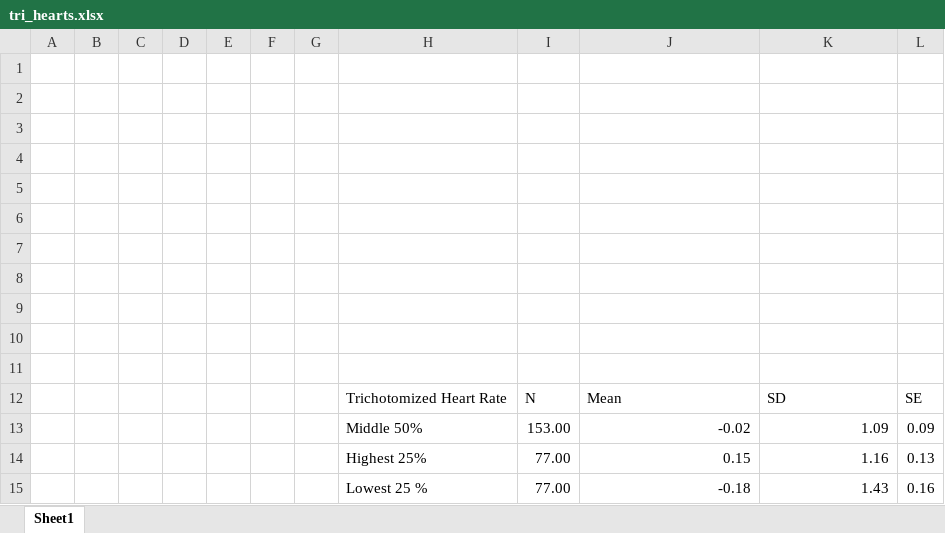
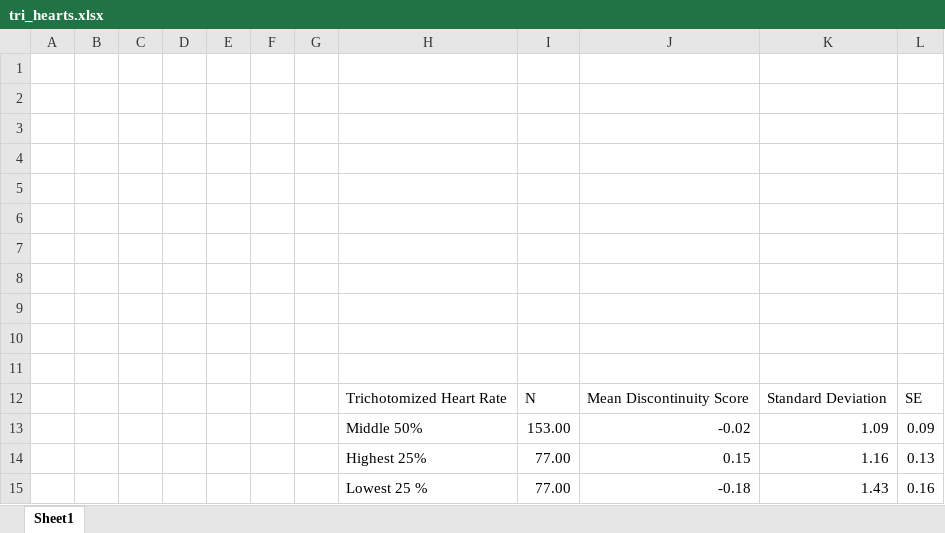
Before and after one commit to miller-c-r/cm_nsf_reu_didactics, an Excel workbook: posts/psycho_phys_graphs/tri_hearts.xlsx, sheet Sheet1, drawn as a sheet; values as stored, in another font and other column widths than the file's, no borders; the diff names each change by its address in the sheet, - before the commit and + after, or states it on an @@ line.

```diff
--- a/posts/psycho_phys_graphs/tri_hearts.xlsx (sheet Sheet1)
+++ b/posts/psycho_phys_graphs/tri_hearts.xlsx (sheet Sheet1)
-J12: Mean
+J12: Mean Discontinuity Score
-K12: SD
+K12: Standard Deviation
```
Also changed, not shown: posts/psycho_phys_graphs/Discontinuity Measures and Z scores.xlsx, 27 other files.
